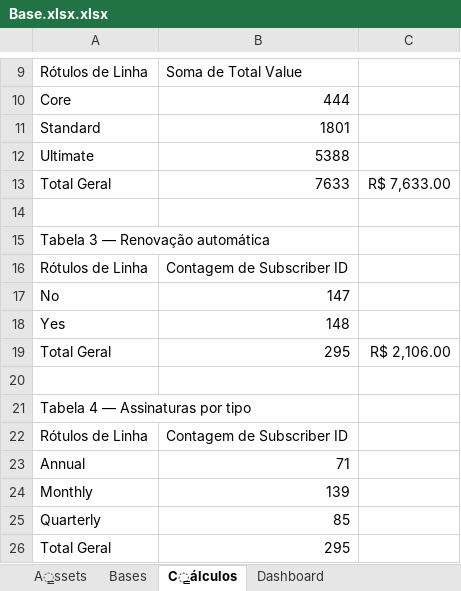
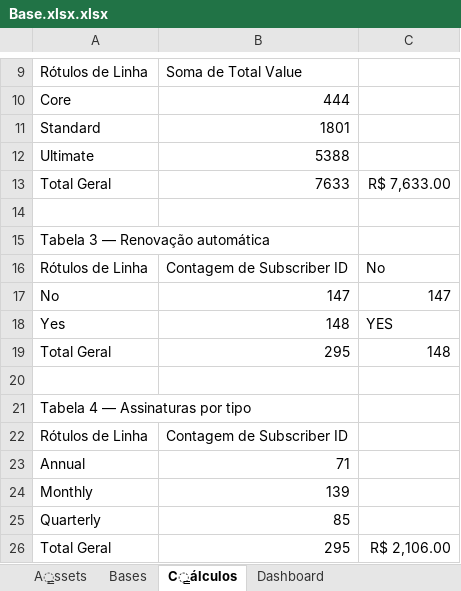
Before and after one commit to RafaelaSommer/Dashboard-de-vendas-Excel---Curso, an Excel workbook: Base.xlsx.xlsx, sheet C̳álculos, drawn as a sheet; only a part is shown, gaps mark what is left out; values as stored, in another font and other column widths than the file's, no borders; charts and pictures not drawn; the diff names each change by its address in the sheet, - before the commit and + after, or states it on an @@ line.

Commit message:
Atualizando

```diff
--- a/Base.xlsx.xlsx (sheet C̳álculos)
+++ b/Base.xlsx.xlsx (sheet C̳álculos)
-C16: (empty)
+C16: No
-C17: (empty)
+C17: 147
-C18: (empty)
+C18: YES
-C19: R$ 2,106.00
+C19: 148
-C26: (empty)
+C26: R$ 2,106.00
```
Also changed, not shown: charts or pictures.
